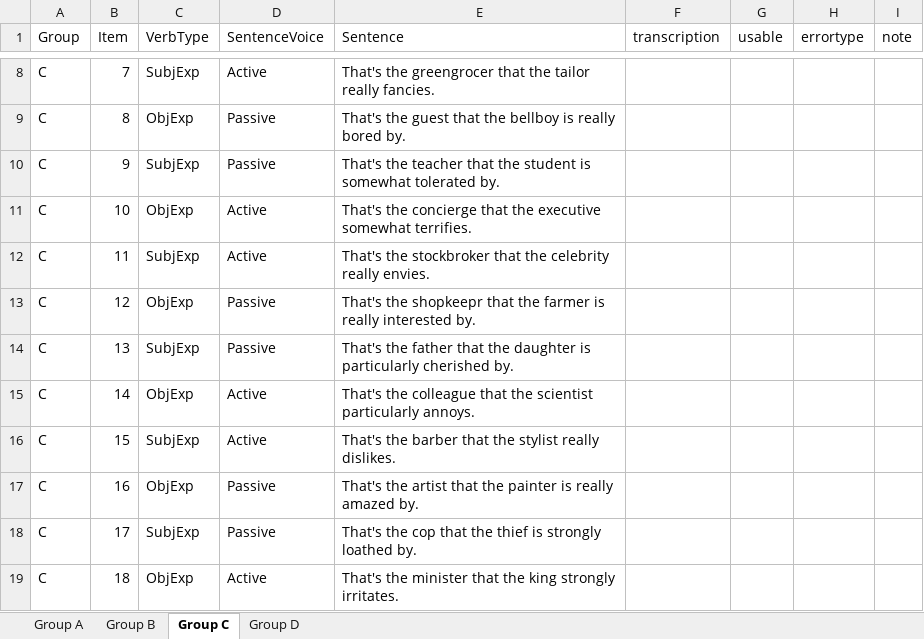
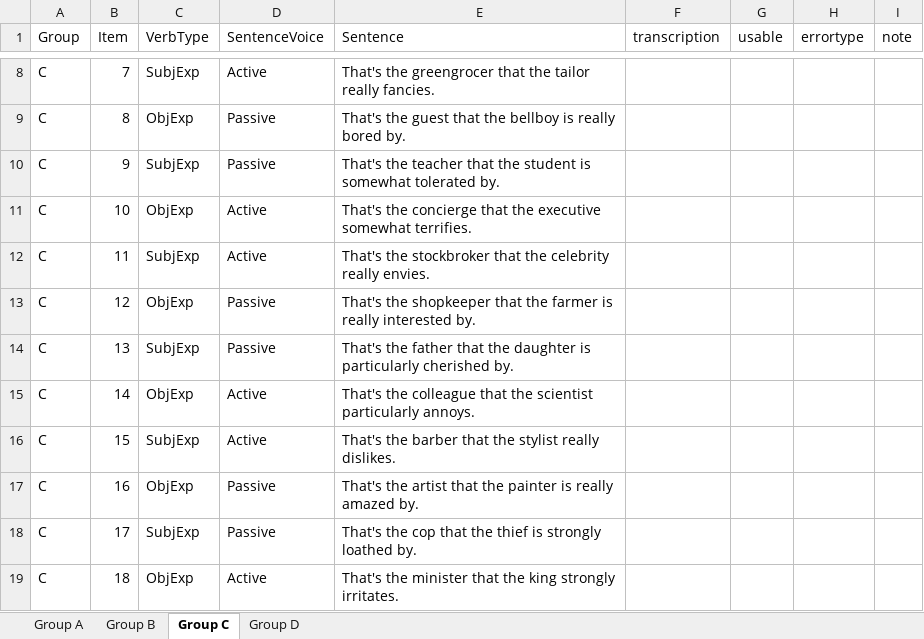
Before and after one commit to mawilson1234/align, an Excel workbook: groups_exp.xlsx, sheet Group C, drawn as a sheet; only a part is shown, gaps mark what is left out; values as stored, in another font and other column widths than the file's, no borders; the diff names each change by its address in the sheet, - before the commit and + after, or states it on an @@ line.

```diff
--- a/groups_exp.xlsx (sheet Group C)
+++ b/groups_exp.xlsx (sheet Group C)
-E13 (Sentence): That's the shopkeepr that the…
+E13 (Sentence): That's the shopkeeper that the…
```
Also changed, not shown: 2 other files.
